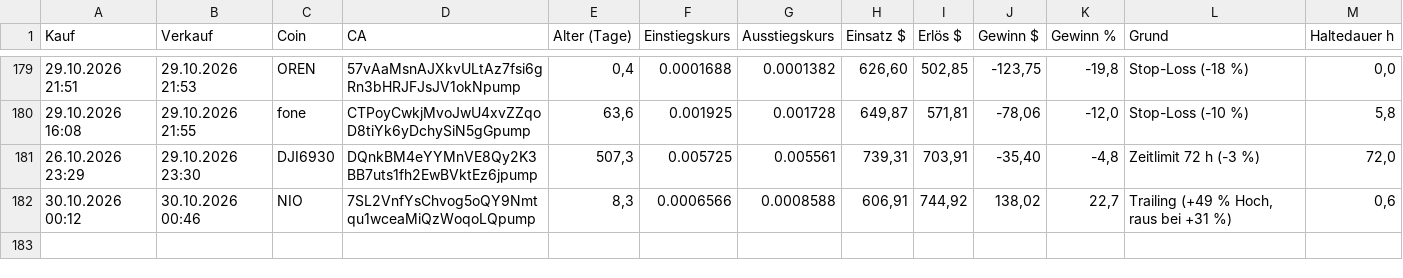
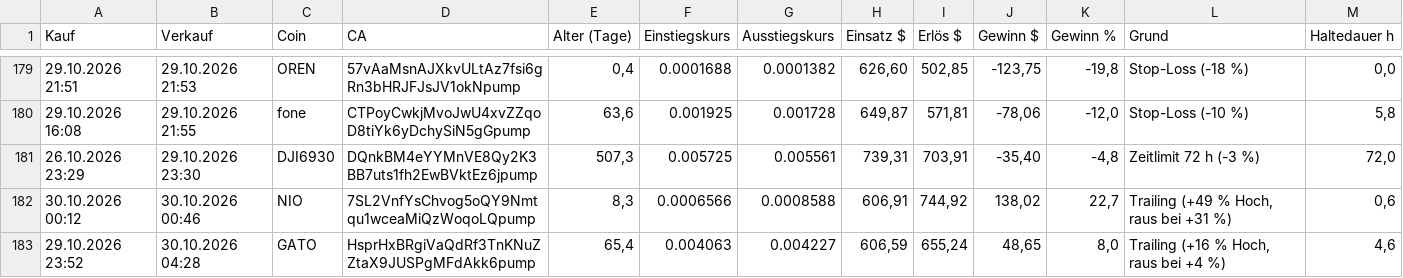
Before and after one commit to Derg83/fomo-bot, a CSV file: bot_journal_trail.csv, drawn as a sheet; only a part is shown, gaps mark what is left out; the diff names each change by its address in the sheet, - before the commit and + after, or states it on an @@ line.

```diff
--- a/bot_journal_trail.csv
+++ b/bot_journal_trail.csv
+row 183: 29.10.2026 23:52 | 30.10.2026 04:28 | GATO | HsprHxBRgiVaQdRf3TnKNuZZtaX9JUSPgMFdAkk6pump | 65,4 | 0.004063 | 0.004227 | 606,59 | 655,24 | 48,65 | 8,0 | Trailing (+16 % Hoch, raus bei +4 %) | 4,6
```
Also changed, not shown: 9 other files.
